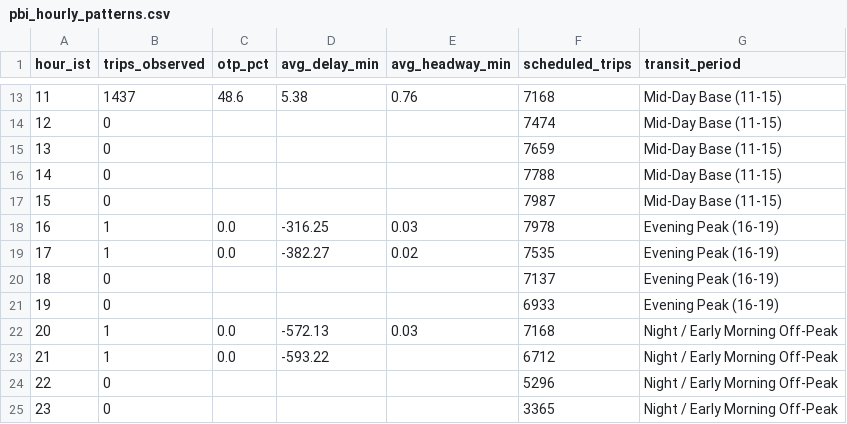
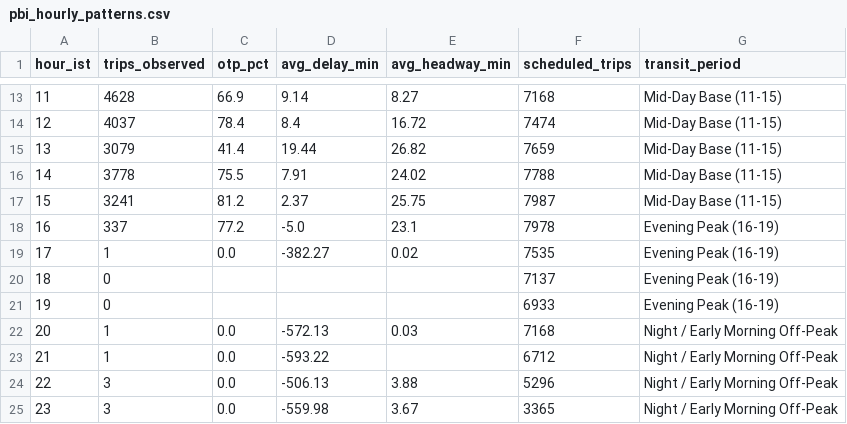
Before and after one commit to unknownsteve7/trace41, a CSV file: dashboard/export/pbi_hourly_patterns.csv, drawn as a sheet; only a part is shown, gaps mark what is left out; the diff covers the shown part only.

```diff
--- a/dashboard/export/pbi_hourly_patterns.csv
+++ b/dashboard/export/pbi_hourly_patterns.csv
@@ -13,7 +13,7 @@ hour_ist,trips_observed,otp_pct,avg_delay_min,avg_headway_min,scheduled_trips,tr
-11,1437,48.6,5.38,0.76,7168,Mid-Day Base (11-15)
-12,0,,,,7474,Mid-Day Base (11-15)
-13,0,,,,7659,Mid-Day Base (11-15)
-14,0,,,,7788,Mid-Day Base (11-15)
-15,0,,,,7987,Mid-Day Base (11-15)
-16,1,0.0,-316.25,0.03,7978,Evening Peak (16-19)
+11,4628,66.9,9.14,8.27,7168,Mid-Day Base (11-15)
+12,4037,78.4,8.4,16.72,7474,Mid-Day Base (11-15)
+13,3079,41.4,19.44,26.82,7659,Mid-Day Base (11-15)
+14,3778,75.5,7.91,24.02,7788,Mid-Day Base (11-15)
+15,3241,81.2,2.37,25.75,7987,Mid-Day Base (11-15)
+16,337,77.2,-5.0,23.1,7978,Evening Peak (16-19)
 17,1,0.0,-382.27,0.02,7535,Evening Peak (16-19)
@@ -23,3 +23,3 @@ hour_ist,trips_observed,otp_pct,avg_delay_min,avg_headway_min,scheduled_trips,tr
 21,1,0.0,-593.22,,6712,Night / Early Morning Off-Peak
-22,0,,,,5296,Night / Early Morning Off-Peak
-23,0,,,,3365,Night / Early Morning Off-Peak
+22,3,0.0,-506.13,3.88,5296,Night / Early Morning Off-Peak
+23,3,0.0,-559.98,3.67,3365,Night / Early Morning Off-Peak
```
Also changed, not shown: 32 edited cells elsewhere in this file, 4 other files.
